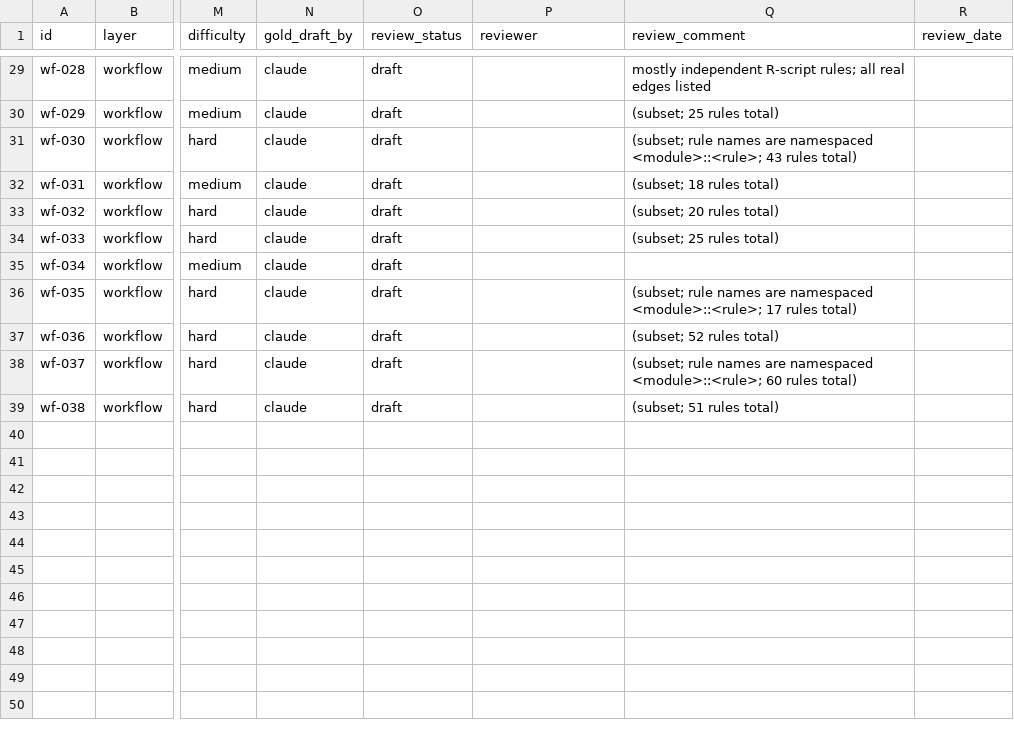
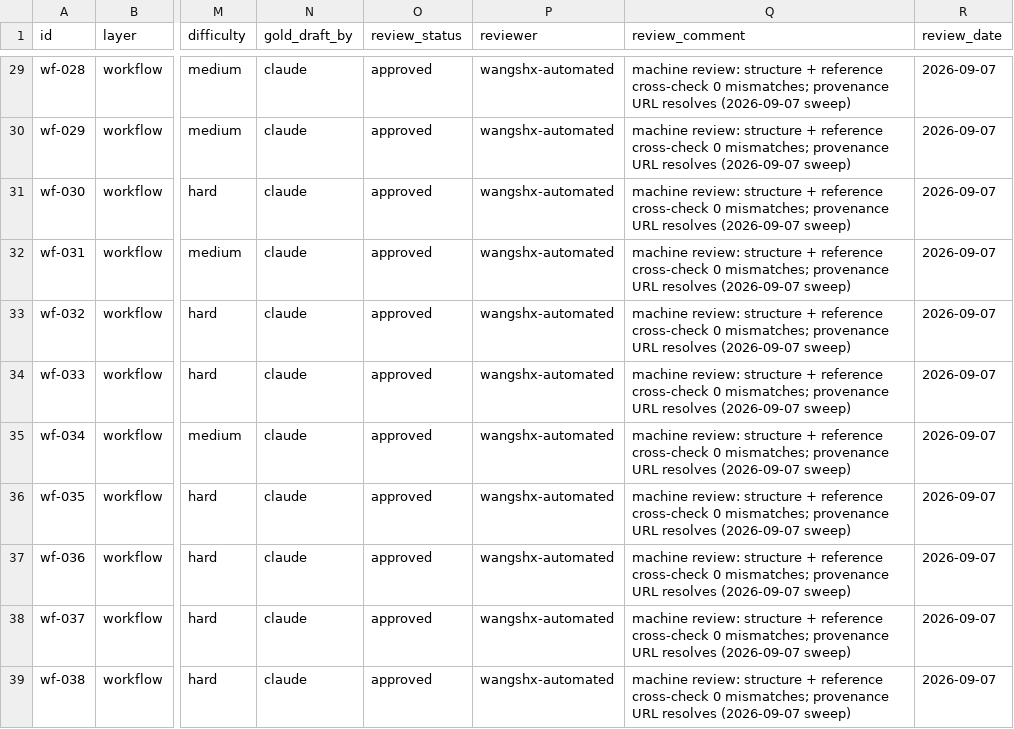
Before and after one commit to Traitome/oxo-flow, a CSV file: eval/gold/workflow.csv, drawn as a sheet; only a part is shown, gaps mark what is left out; the diff covers the shown part only; the diff names each change by its address in the sheet, - before the commit and + after, or states it on an @@ line.

```diff
--- a/eval/gold/workflow.csv
+++ b/eval/gold/workflow.csv
-O29:O39 (review_status): draft
+O29:O39 (review_status): approved
-P29:P39 (reviewer): (empty)
+P29:P39 (reviewer): wangshx-automated
-Q29 (review_comment): mostly independent R-script rules; all real edges listed
+Q29 (review_comment): machine review: structure + reference cross-check 0 mismatches; provenance URL resolves (2026-09-07 sweep)
-R29:R39 (review_date): (empty)
+R29:R39 (review_date): 2026-09-07
-Q30 (review_comment): (subset; 25 rules total)
+Q30 (review_comment): machine review: structure + reference cross-check 0 mismatches; provenance URL resolves (2026-09-07 sweep)
-Q31 (review_comment): (subset; rule names are namespaced <module>::<rule>; 43 rules total)
+Q31 (review_comment): machine review: structure + reference cross-check 0 mismatches; provenance URL resolves (2026-09-07 sweep)
-Q32 (review_comment): (subset; 18 rules total)
+Q32 (review_comment): machine review: structure + reference cross-check 0 mismatches; provenance URL resolves (2026-09-07 sweep)
-Q33 (review_comment): (subset; 20 rules total)
+Q33 (review_comment): machine review: structure + reference cross-check 0 mismatches; provenance URL resolves (2026-09-07 sweep)
-Q34 (review_comment): (subset; 25 rules total)
+Q34 (review_comment): machine review: structure + reference cross-check 0 mismatches; provenance URL resolves (2026-09-07 sweep)
-Q35 (review_comment): (empty)
+Q35 (review_comment): machine review: structure + reference cross-check 0 mismatches; provenance URL resolves (2026-09-07 sweep)
-Q36 (review_comment): (subset; rule names are namespaced <module>::<rule>; 17 rules total)
+Q36 (review_comment): machine review: structure + reference cross-check 0 mismatches; provenance URL resolves (2026-09-07 sweep)
-Q37 (review_comment): (subset; 52 rules total)
+Q37 (review_comment): machine review: structure + reference cross-check 0 mismatches; provenance URL resolves (2026-09-07 sweep)
-Q38 (review_comment): (subset; rule names are namespaced <module>::<rule>; 60 rules total)
+Q38 (review_comment): machine review: structure + reference cross-check 0 mismatches; provenance URL resolves (2026-09-07 sweep)
-Q39 (review_comment): (subset; 51 rules total)
+Q39 (review_comment): machine review: structure + reference cross-check 0 mismatches; provenance URL resolves (2026-09-07 sweep)
```
Also changed, not shown: 108 edited cells elsewhere in this file, 4 other files.
